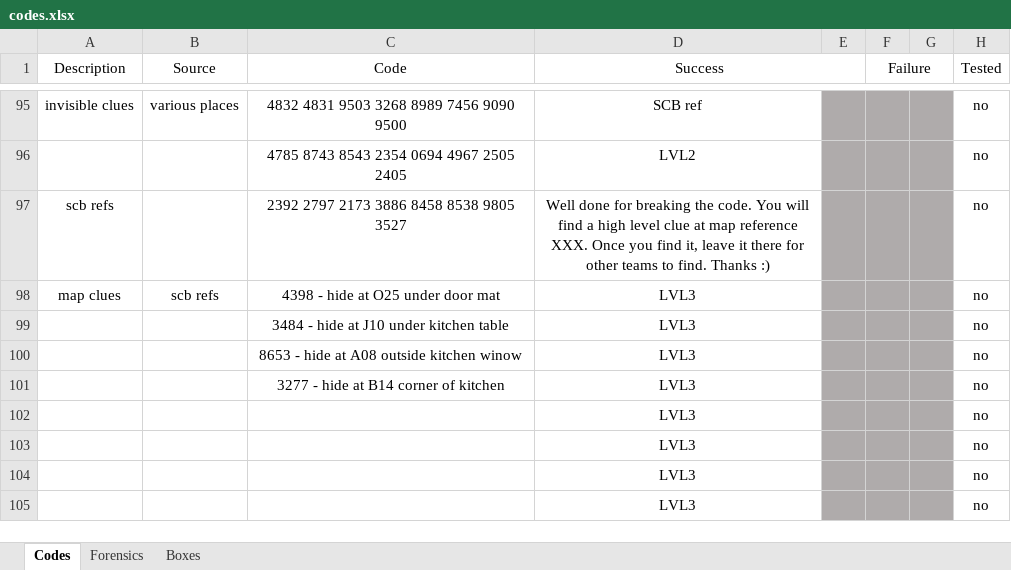
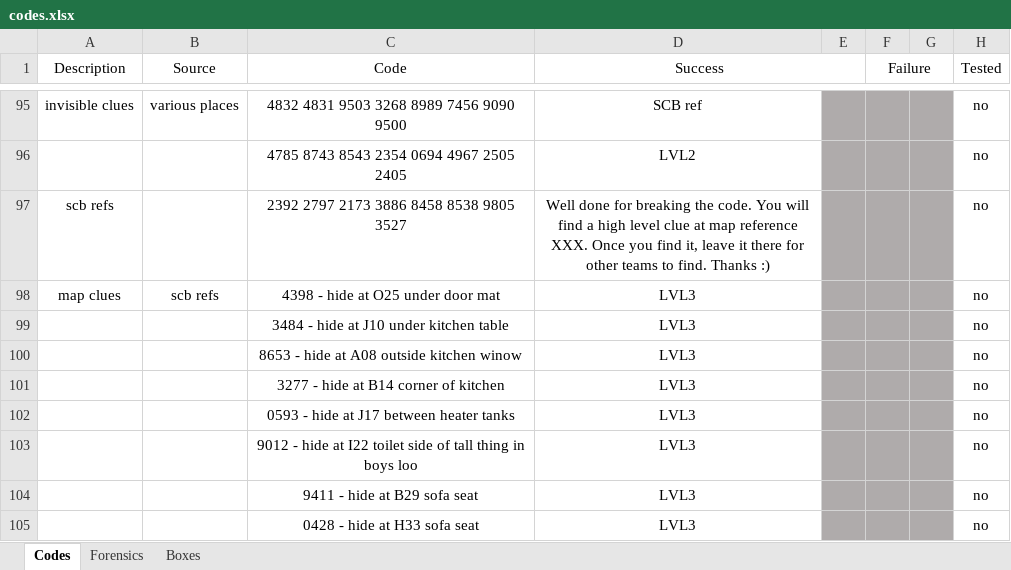
Before and after one commit to danday74/csi, an Excel workbook: codes.xlsx, sheet Codes, drawn as a sheet; only a part is shown, gaps mark what is left out; values as stored, in another font and other column widths than the file's, no borders; the diff names each change by its address in the sheet, - before the commit and + after, or states it on an @@ line.

Commit message:
codes

```diff
--- a/codes.xlsx (sheet Codes)
+++ b/codes.xlsx (sheet Codes)
-C102 (Code): (empty)
+C102 (Code): 0593 - hide at J17 between heater tanks
-C103 (Code): (empty)
+C103 (Code): 9012 - hide at I22 toilet side of tall thing in boys loo
-C104 (Code): (empty)
+C104 (Code): 9411 - hide at B29 sofa seat
-C105 (Code): (empty)
+C105 (Code): 0428 - hide at H33 sofa seat
```
